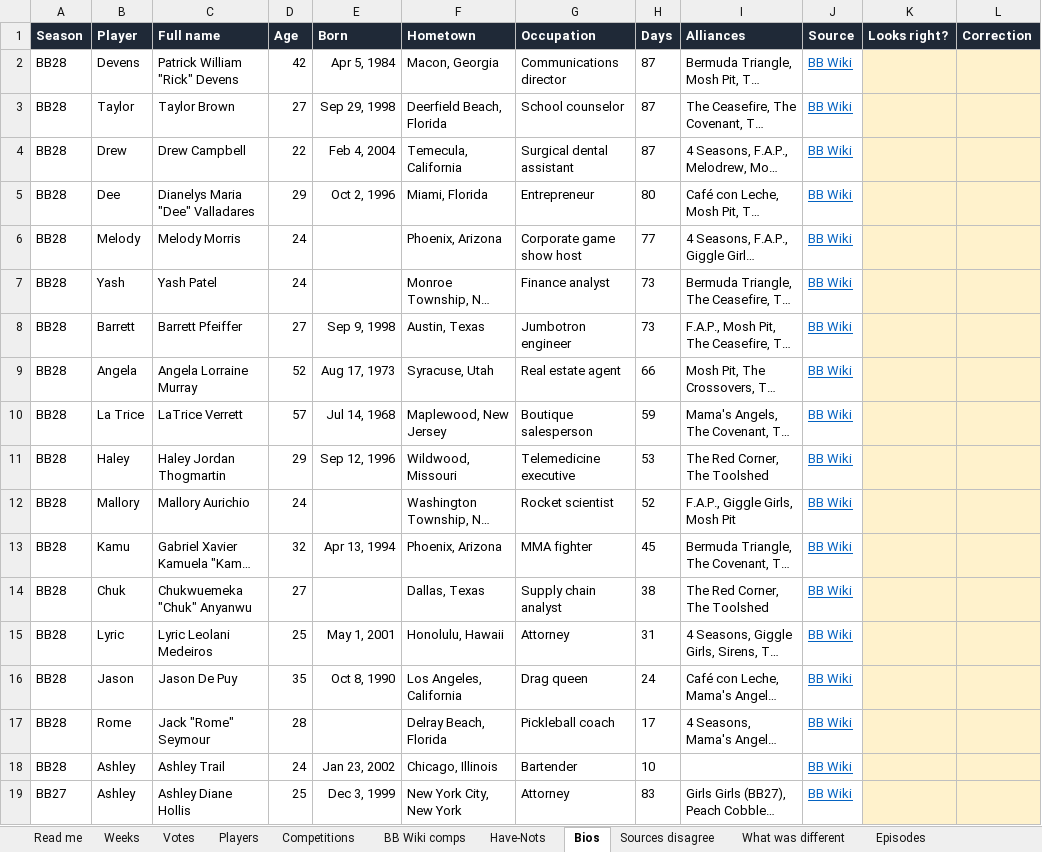
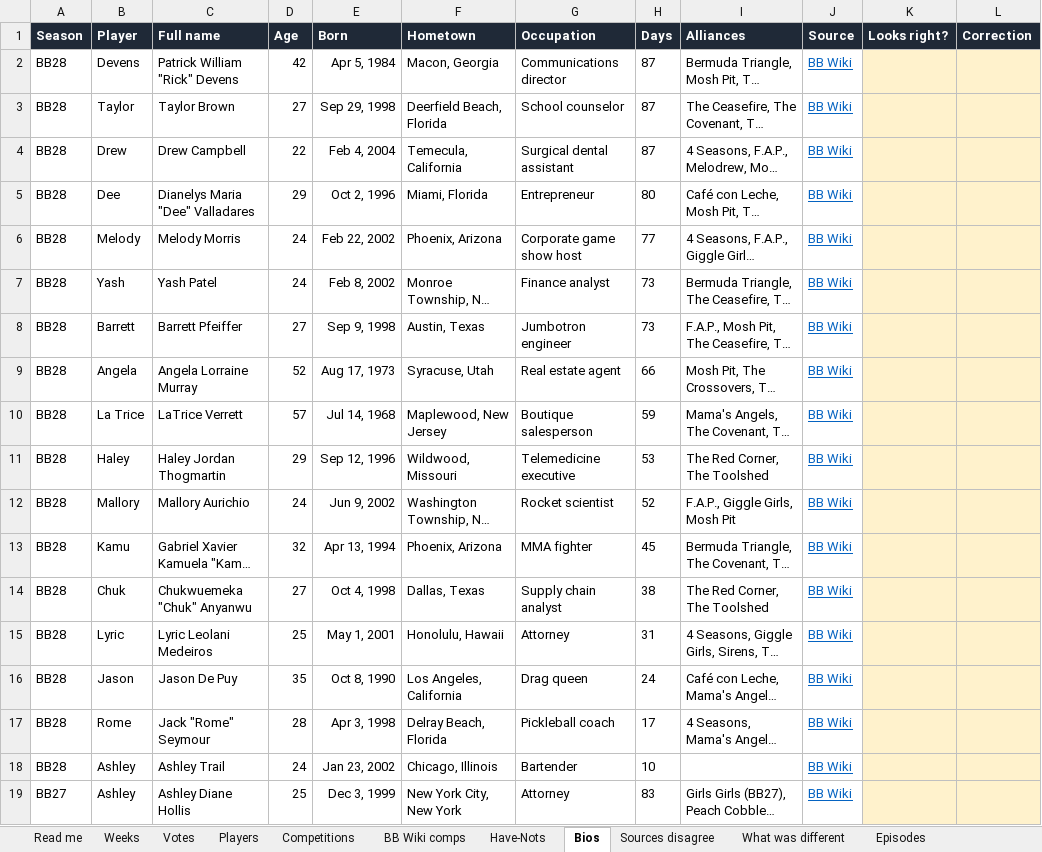
Before and after one commit to christopherbholland/BigBrotherDataFromWiki, an Excel workbook: proofread.xlsx, sheet Bios, drawn as a sheet; only a part is shown; long unchanged cells end in …; values as stored, in another font and other column widths than the file's, no borders; the diff names each change by its address in the sheet, - before the commit and + after, or states it on an @@ line.

```diff
--- a/proofread.xlsx (sheet Bios)
+++ b/proofread.xlsx (sheet Bios)
-E6 (Born): (empty)
+E6 (Born): Feb 22, 2002
-E7 (Born): (empty)
+E7 (Born): Feb 8, 2002
-E12 (Born): (empty)
+E12 (Born): Jun 9, 2002
-E14 (Born): (empty)
+E14 (Born): Oct 4, 1998
-E17 (Born): (empty)
+E17 (Born): Apr 3, 1998
```
Also changed, not shown: sheet Read me, 21 other files.
